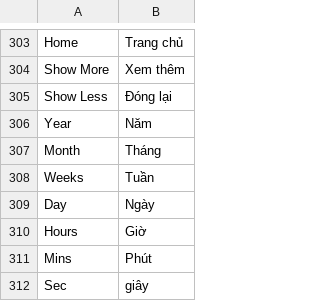
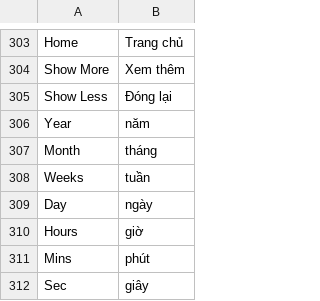
Before and after one commit to cleversoft/kidsplaza, a CSV file: app/locale/vi_VN/Mage_Core.csv, drawn as a sheet; only a part is shown, gaps mark what is left out.

```diff
--- a/app/locale/vi_VN/Mage_Core.csv
+++ b/app/locale/vi_VN/Mage_Core.csv
@@ -305,8 +305,8 @@
 "Show Less","Đóng lại"
-"Year","Năm"
-"Month","Tháng"
-"Weeks","Tuần"
-"Day","Ngày"
-"Hours","Giờ"
-"Mins","Phút"
+"Year","năm"
+"Month","tháng"
+"Weeks","tuần"
+"Day","ngày"
+"Hours","giờ"
+"Mins","phút"
 "Sec","giây"
```
Also changed, not shown: 2 other files.
